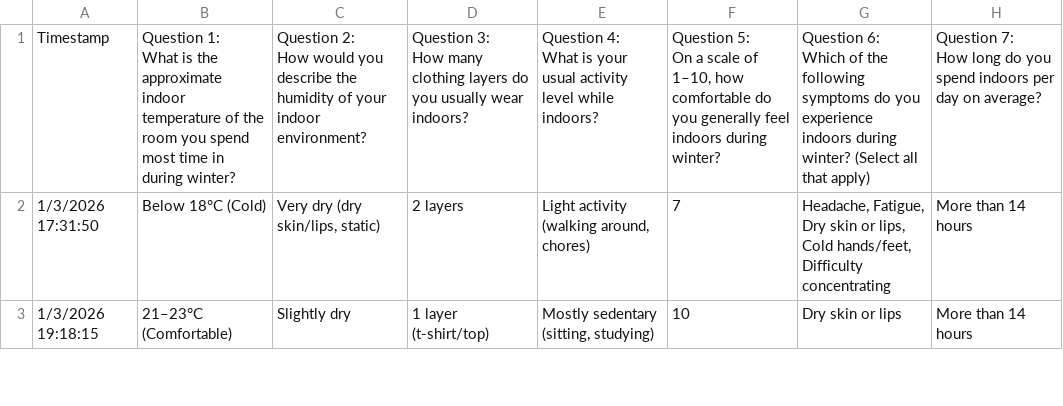
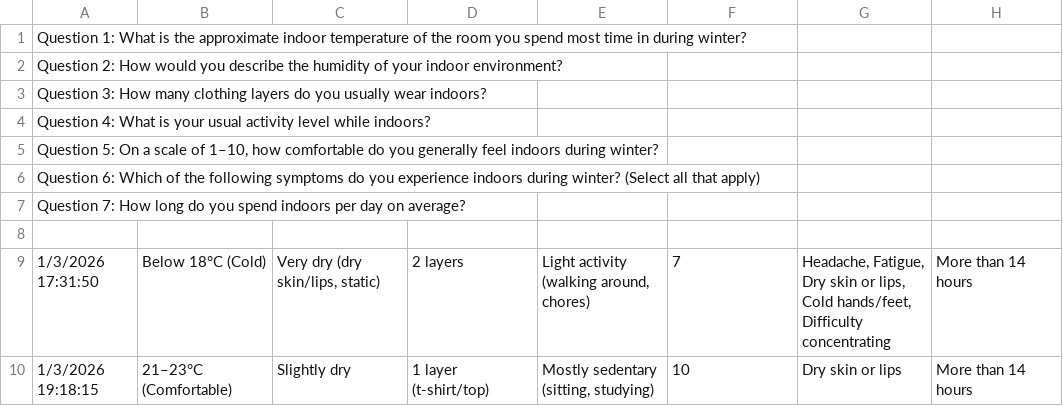
Before and after one commit to khadijaumar157-lab/Winter-Indoor-Comfort-Study, a CSV file: data/survey_responses.csv, drawn as a sheet; only a part is shown; addresses are those after the commit; ↵ is a line break in a cell; the diff names each change by its address in the sheet, - before the commit and + after, or states it on an @@ line.

Commit message:
Update survey_responses.csv

```diff
--- a/data/survey_responses.csv
+++ b/data/survey_responses.csv
+row 1: Question 1: What is the approximate indoor temperature of the room you spend most time in during winter?
+row 2: Question 2: How would you describe the humidity of your indoor environment?
+row 3: Question 3: How many clothing layers do you usually wear indoors?
+row 4: Question 4: What is your usual activity level while indoors?
+row 5: Question 5: On a scale of 1–10, how comfortable do you generally feel indoors during winter?
+row 6: Question 6: Which of the following symptoms do you experience indoors during winter? (Select all that apply)
+row 7: Question 7: How long do you spend indoors per day on average?
-row 8: Timestamp | Question 1: ↵ What is the approximate indoor temperature of the room you spend most time in during winter? | Question 2: ↵ How would you describe the humidity of your indoor environment? | Question 3: ↵ How many clothing layers do you usually wear indoors? | Question 4: ↵ What is your usual activity level while indoors? | Question 5: ↵ On a scale of 1–10, how comfortable do you generally feel indoors during winter? | Question 6: ↵ Which of the following symptoms do you experience indoors during winter? (Select all that apply) | Question 7: ↵ How long do you spend indoors per day on average?
+row 8: (empty)
```
